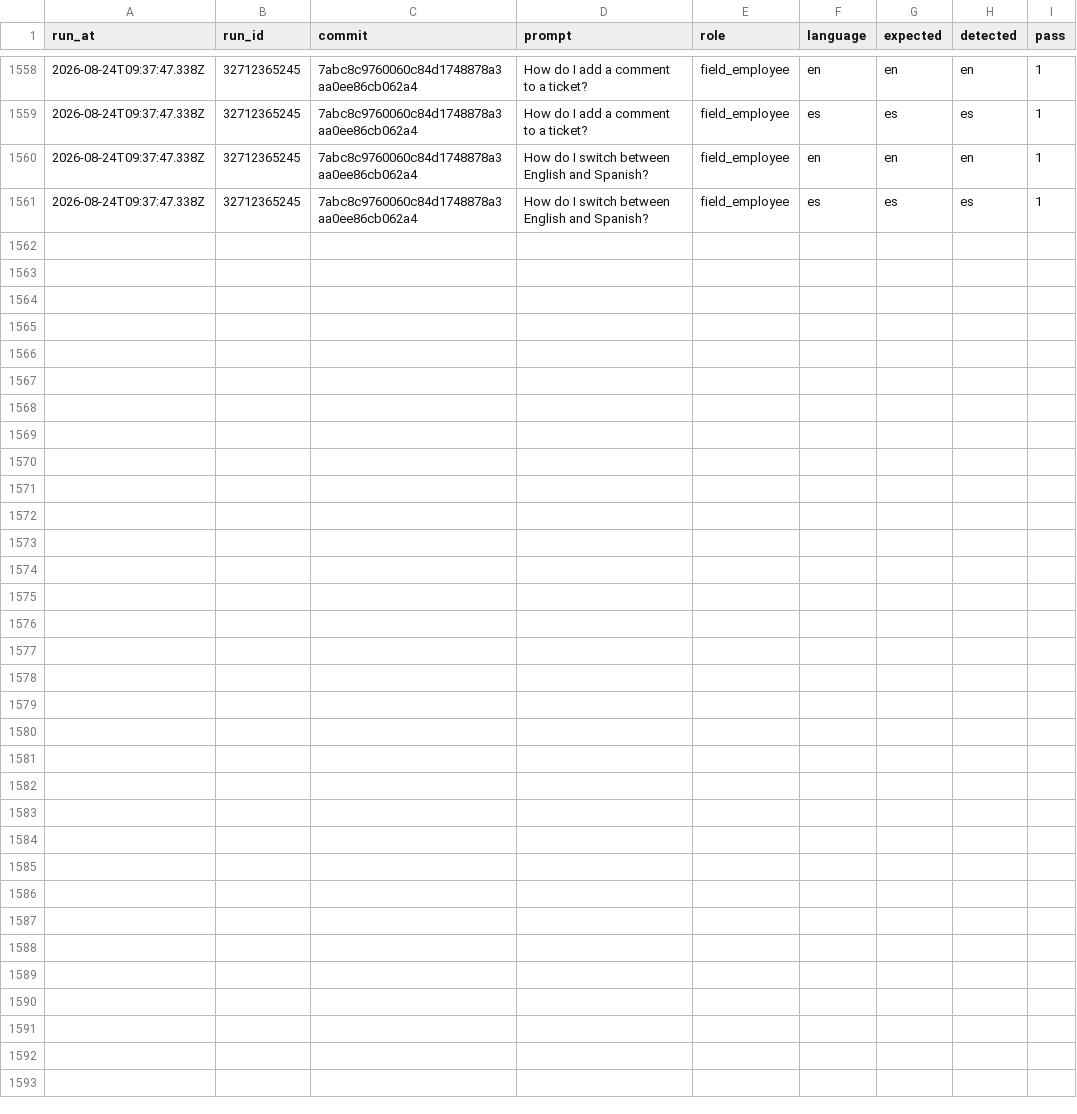
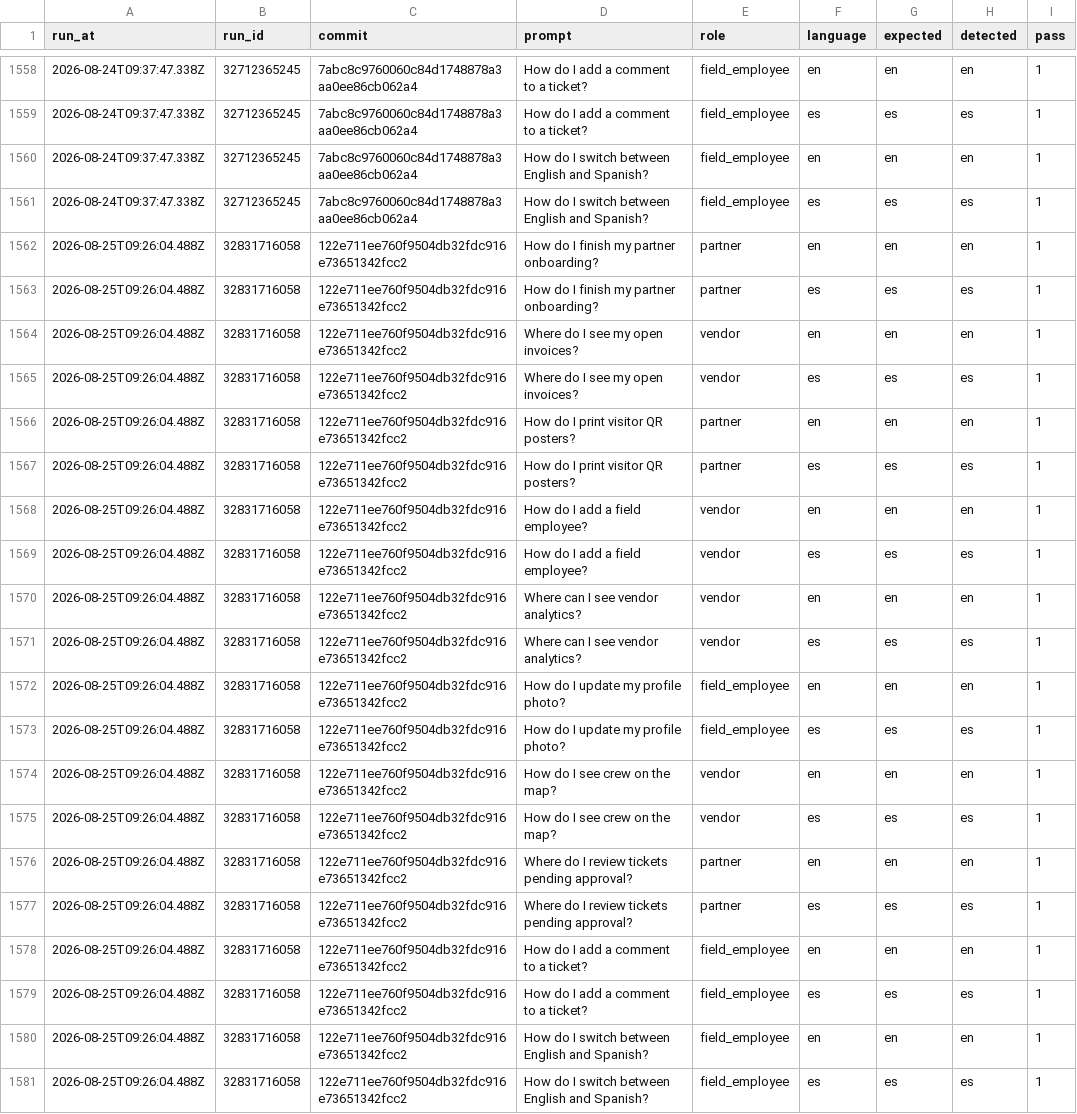
Before and after one commit to jelerick2/VNDRLY.ai, a CSV file: data/assistant-language-eval/history.csv, drawn as a sheet; only a part is shown, gaps mark what is left out.

```diff
--- a/data/assistant-language-eval/history.csv
+++ b/data/assistant-language-eval/history.csv
@@ -1561 +1561,21 @@ run_at,run_id,commit,prompt,role,language,expected,detected,pass
 2026-08-24T09:37:47.338Z,32712365245,7abc8c9760060c84d1748878a3aa0ee86cb062a4,How do I switch between English and Spanish?,field_employee,es,es,es,1
+2026-08-25T09:26:04.488Z,32831716058,122e711ee760f9504db32fdc916e73651342fcc2,How do I finish my partner onboarding?,partner,en,en,en,1
+2026-08-25T09:26:04.488Z,32831716058,122e711ee760f9504db32fdc916e73651342fcc2,How do I finish my partner onboarding?,partner,es,es,es,1
+2026-08-25T09:26:04.488Z,32831716058,122e711ee760f9504db32fdc916e73651342fcc2,Where do I see my open invoices?,vendor,en,en,en,1
+2026-08-25T09:26:04.488Z,32831716058,122e711ee760f9504db32fdc916e73651342fcc2,Where do I see my open invoices?,vendor,es,es,es,1
+2026-08-25T09:26:04.488Z,32831716058,122e711ee760f9504db32fdc916e73651342fcc2,How do I print visitor QR posters?,partner,en,en,en,1
+2026-08-25T09:26:04.488Z,32831716058,122e711ee760f9504db32fdc916e73651342fcc2,How do I print visitor QR posters?,partner,es,es,es,1
+2026-08-25T09:26:04.488Z,32831716058,122e711ee760f9504db32fdc916e73651342fcc2,How do I add a field employee?,vendor,en,en,en,1
+2026-08-25T09:26:04.488Z,32831716058,122e711ee760f9504db32fdc916e73651342fcc2,How do I add a field employee?,vendor,es,es,es,1
+2026-08-25T09:26:04.488Z,32831716058,122e711ee760f9504db32fdc916e73651342fcc2,Where can I see vendor analytics?,vendor,en,en,en,1
+2026-08-25T09:26:04.488Z,32831716058,122e711ee760f9504db32fdc916e73651342fcc2,Where can I see vendor analytics?,vendor,es,es,es,1
+2026-08-25T09:26:04.488Z,32831716058,122e711ee760f9504db32fdc916e73651342fcc2,How do I update my profile photo?,field_employee,en,en,en,1
+2026-08-25T09:26:04.488Z,32831716058,122e711ee760f9504db32fdc916e73651342fcc2,How do I update my profile photo?,field_employee,es,es,es,1
+2026-08-25T09:26:04.488Z,32831716058,122e711ee760f9504db32fdc916e73651342fcc2,How do I see crew on the map?,vendor,en,en,en,1
+2026-08-25T09:26:04.488Z,32831716058,122e711ee760f9504db32fdc916e73651342fcc2,How do I see crew on the map?,vendor,es,es,es,1
+2026-08-25T09:26:04.488Z,32831716058,122e711ee760f9504db32fdc916e73651342fcc2,Where do I review tickets pending approval?,partner,en,en,en,1
+2026-08-25T09:26:04.488Z,32831716058,122e711ee760f9504db32fdc916e73651342fcc2,Where do I review tickets pending approval?,partner,es,es,es,1
+2026-08-25T09:26:04.488Z,32831716058,122e711ee760f9504db32fdc916e73651342fcc2,How do I add a comment to a ticket?,field_employee,en,en,en,1
+2026-08-25T09:26:04.488Z,32831716058,122e711ee760f9504db32fdc916e73651342fcc2,How do I add a comment to a ticket?,field_employee,es,es,es,1
+2026-08-25T09:26:04.488Z,32831716058,122e711ee760f9504db32fdc916e73651342fcc2,How do I switch between English and Spanish?,field_employee,en,en,en,1
+2026-08-25T09:26:04.488Z,32831716058,122e711ee760f9504db32fdc916e73651342fcc2,How do I switch between English and Spanish?,field_employee,es,es,es,1
```
Also changed, not shown: 1 other file.
